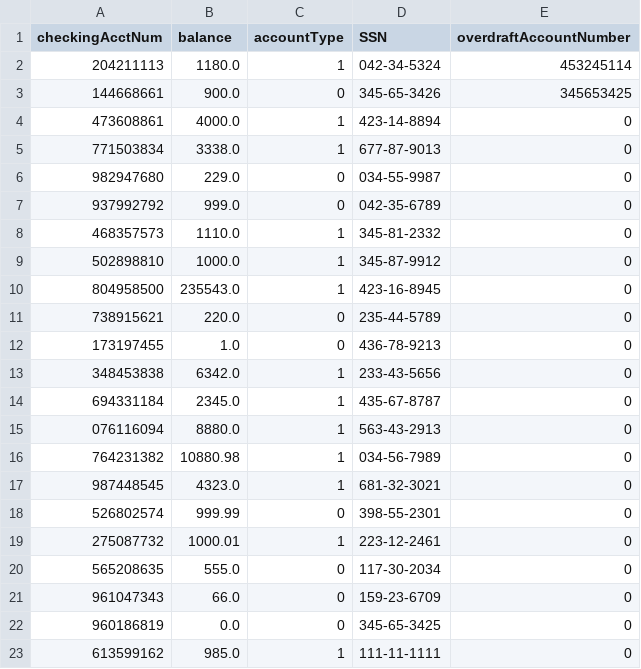
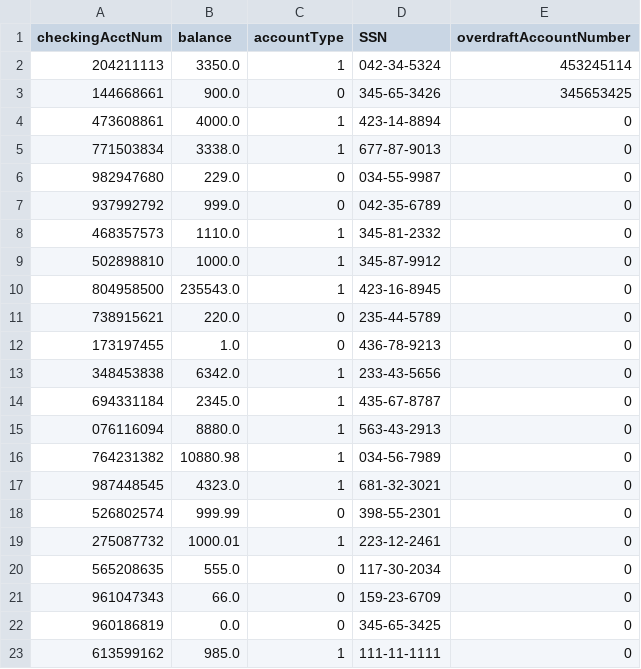
Before and after one commit to jstevenson7/BankingSystem, a CSV file: src/checking.csv, drawn as a sheet.

```diff
--- a/src/checking.csv
+++ b/src/checking.csv
@@ -1,3 +1,3 @@
 checkingAcctNum,balance,accountType,SSN,overdraftAccountNumber
-204211113,1180.0,1,042-34-5324,453245114
+204211113,3350.0,1,042-34-5324,453245114
 144668661,900.0,0,345-65-3426,345653425
```
Also changed, not shown: src/savings.csv, 7 other files.
